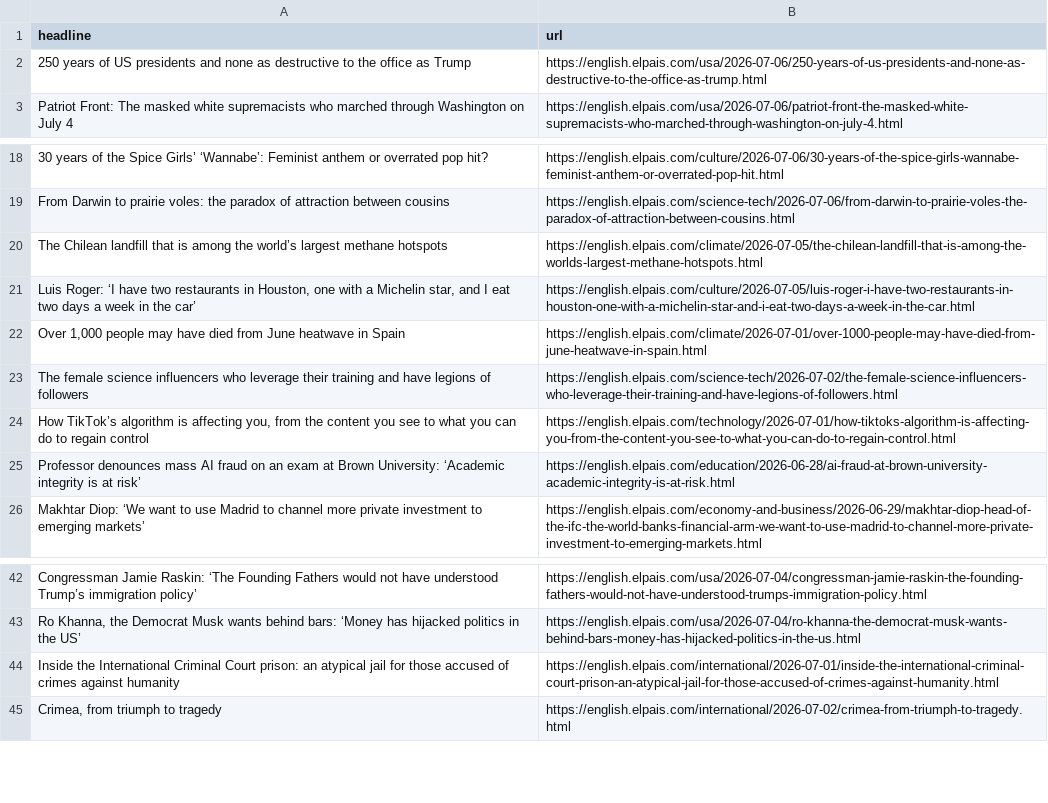
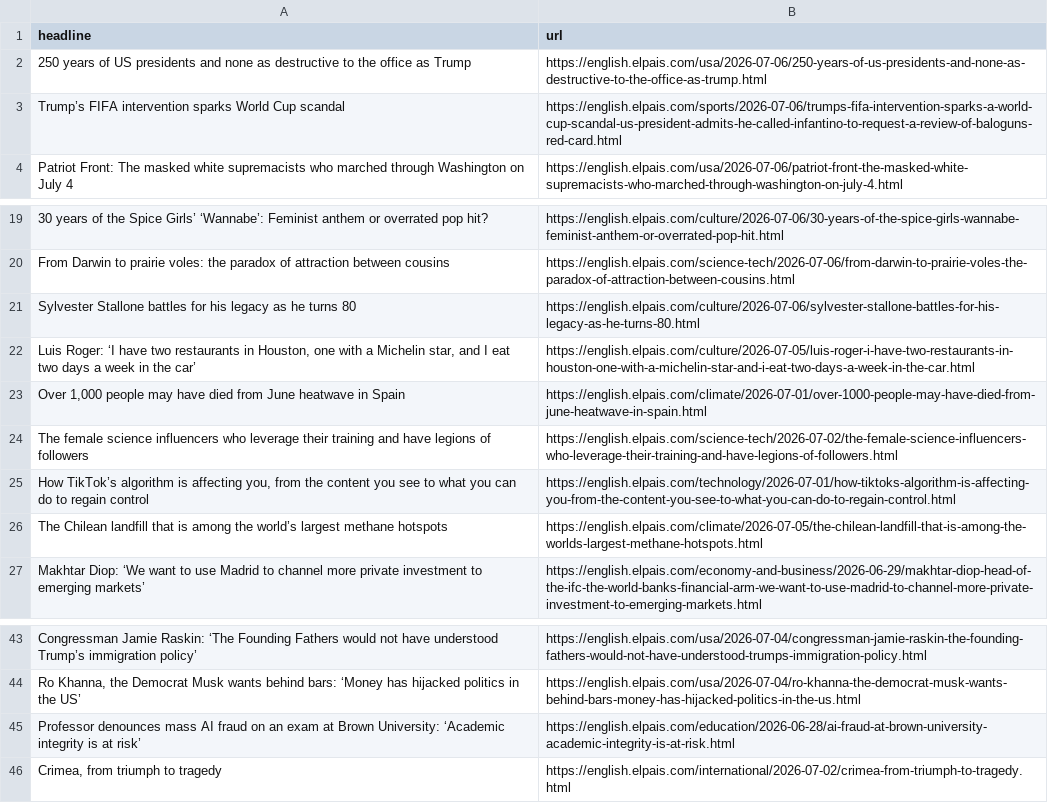
Before and after one commit to berberebecca/el-pais-autoscraper, a CSV file: headlines.csv, drawn as a sheet; only a part is shown, gaps mark what is left out; removed rows and columns are numbered as before the commit, all else as after; the diff names each change by its address in the sheet, - before the commit and + after, or states it on an @@ line.

```diff
--- a/headlines.csv
+++ b/headlines.csv
+row 3: Trump’s FIFA intervention sparks World Cup scandal | https://english.elpais.com/sports/2026-07-06/trumps-fifa-intervention-sparks-a-world-cup-scandal-us-president-admits-he-called-infantino-to-request-a-review-of-baloguns-red-card.html
+row 21: Sylvester Stallone battles for his legacy as he turns 80 | https://english.elpais.com/culture/2026-07-06/sylvester-stallone-battles-for-his-legacy-as-he-turns-80.html
@@ row 20 moved to row 26: The Chilean landfill that is among the w… @@
-row 44: Inside the International Criminal Court prison: an atypical jail for those accused of crimes against humanity | https://english.elpais.com/international/2026-07-01/inside-the-international-criminal-court-prison-an-atypical-jail-for-those-accused-of-crimes-against-humanity.html
@@ row 25 moved to row 45: Professor denounces mass AI fraud on an … @@
```
